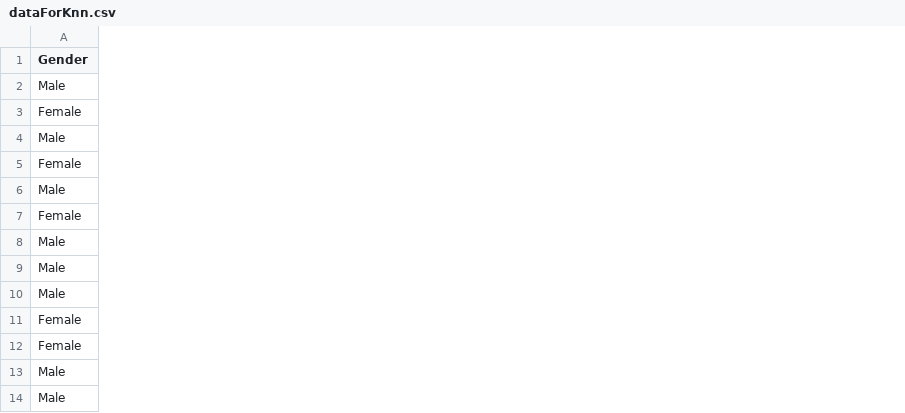
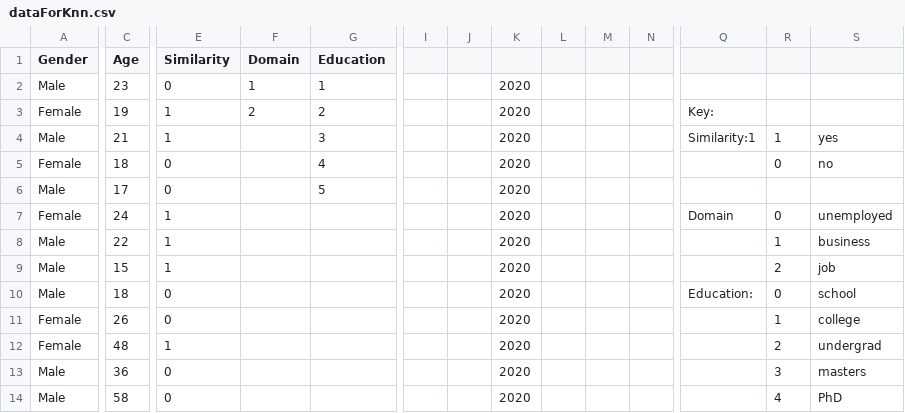
Before and after one commit to maazsiddiqui22/OurFyp, a CSV file: Final year project/codedaddies_list/dataForKnn.csv, drawn as a sheet; only a part is shown, gaps mark what is left out; the diff covers the shown part only; the diff names each change by its address in the sheet, - before the commit and + after, or states it on an @@ line.

Commit message:
26/ dynamic css/ updated data
Updated datafileds
updated database
Almost done

```diff
--- a/Final year project/codedaddies_list/dataForKnn.csv
+++ b/Final year project/codedaddies_list/dataForKnn.csv
+column C (Age), rows 2-14: 23 | 19 | 21 | 18 | 17 | 24 | 22 | 15 | 18 | 26 | 48 | 36 | 58
+column E (Similarity), rows 2-14: 0 | 1 | 1 | 0 | 0 | 1 | 1 | 1 | 0 | 0 | 1 | 0 | 0
+column F (Domain), rows 2-3: 1 | 2
+column G (Education), rows 2-6: 1 | 2 | 3 | 4 | 5
+column I, empty
+column J, empty
+column K, rows 2-14: all 2020
+column L, empty
+column M, empty
+column N, empty
+column Q, rows 3-10: Key: | Similarity:1 |  |  | Domain |  |  | Education:
+column R, rows 4-14: 1 | 0 |  | 0 | 1 | 2 | 0 | 1 | 2 | 3 | 4
+column S, rows 4-14: yes | no |  | unemployed | business | job | school | college | undergrad | masters | PhD
```
Also changed, not shown: 2 added columns elsewhere in this file, 13 other files.
